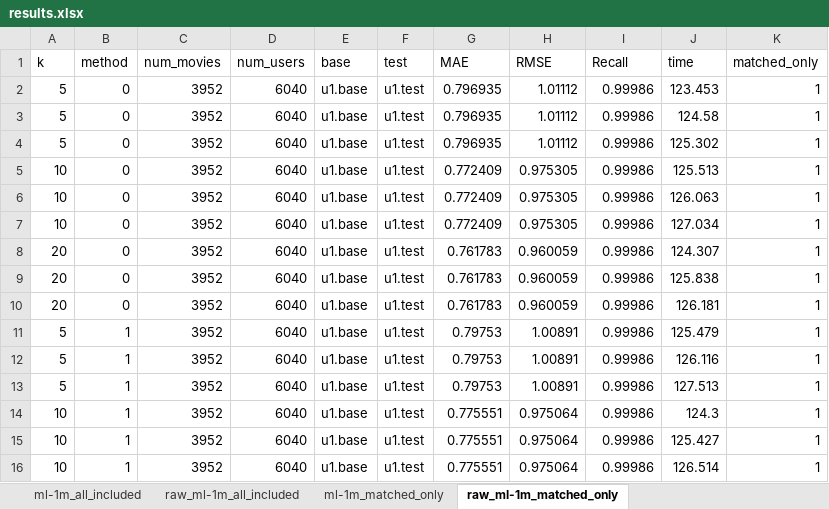
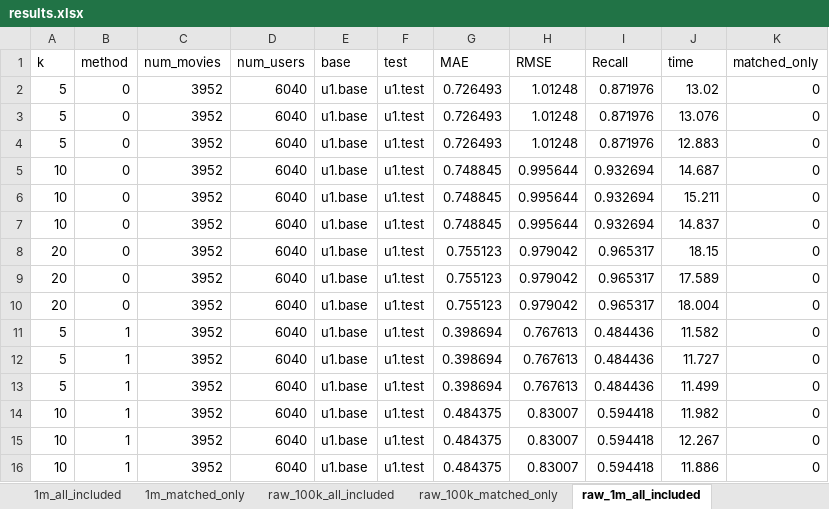
Before and after one commit to tylerwowen/movielens, an Excel workbook: results.xlsx, sheet raw_1m_all_included, drawn as a sheet; only a part is shown; values as stored, in another font and other column widths than the file's, no borders; the diff covers the shown part only; the diff names each change by its address in the sheet, - before the commit and + after, or states it on an @@ line.

```diff
--- a/results.xlsx (sheet raw_1m_all_included)
+++ b/results.xlsx (sheet raw_1m_all_included)
-sheet tab: ml-1m_all_included
+sheet tab: 1m_all_included
-sheet tab: raw_ml-1m_all_included
+sheet tab: raw_100k_matched_only
-sheet tab: ml-1m_matched_only
+sheet tab: 1m_matched_only
-sheet tab: raw_ml-1m_matched_only
+sheet tab: raw_1m_all_included
@@ sheet tab order changed: 1m_all_included | 1m_matched_only | raw_100k_all_included | raw_100k_matched_only | raw_1m_all_included @@
-G2:G4 (MAE): 0.796935
+G2:G4 (MAE): 0.726493
-H2:H4 (RMSE): 1.01112
+H2:H4 (RMSE): 1.01248
-I2:I4 (Recall): 0.99986
+I2:I4 (Recall): 0.871976
-J2 (time): 123.453
+J2 (time): 13.02
-K2:K16 (matched_only): 1
+K2:K16 (matched_only): 0
-J3 (time): 124.58
+J3 (time): 13.076
-J4 (time): 125.302
+J4 (time): 12.883
-G5:G7 (MAE): 0.772409
+G5:G7 (MAE): 0.748845
-H5:H7 (RMSE): 0.975305
+H5:H7 (RMSE): 0.995644
-I5:I7 (Recall): 0.99986
+I5:I7 (Recall): 0.932694
-J5 (time): 125.513
+J5 (time): 14.687
-J6 (time): 126.063
+J6 (time): 15.211
-J7 (time): 127.034
+J7 (time): 14.837
-G8:G10 (MAE): 0.761783
+G8:G10 (MAE): 0.755123
-H8:H10 (RMSE): 0.960059
+H8:H10 (RMSE): 0.979042
-I8:I10 (Recall): 0.99986
+I8:I10 (Recall): 0.965317
-J8 (time): 124.307
+J8 (time): 18.15
-J9 (time): 125.838
+J9 (time): 17.589
-J10 (time): 126.181
+J10 (time): 18.004
-G11:G13 (MAE): 0.79753
+G11:G13 (MAE): 0.398694
-H11:H13 (RMSE): 1.00891
+H11:H13 (RMSE): 0.767613
-I11:I13 (Recall): 0.99986
+I11:I13 (Recall): 0.484436
-J11 (time): 125.479
+J11 (time): 11.582
-J12 (time): 126.116
+J12 (time): 11.727
-J13 (time): 127.513
+J13 (time): 11.499
-G14:G16 (MAE): 0.775551
+G14:G16 (MAE): 0.484375
-H14:H16 (RMSE): 0.975064
+H14:H16 (RMSE): 0.83007
-I14:I16 (Recall): 0.99986
+I14:I16 (Recall): 0.594418
-J14 (time): 124.3
+J14 (time): 11.982
-J15 (time): 125.427
+J15 (time): 12.267
-J16 (time): 126.514
+J16 (time): 11.886
```
Also changed, not shown: 825 edited cells elsewhere in this sheet, sheet 100k_all_included, sheet raw_100k_matched_only, sheet raw_100k_all_included, sheet time-reduced-100k_all_included, sheet 1m_matched_only, sheet 1m_all_included, 1 more sheet, other sheet tabs, charts or pictures, 7 other files.
